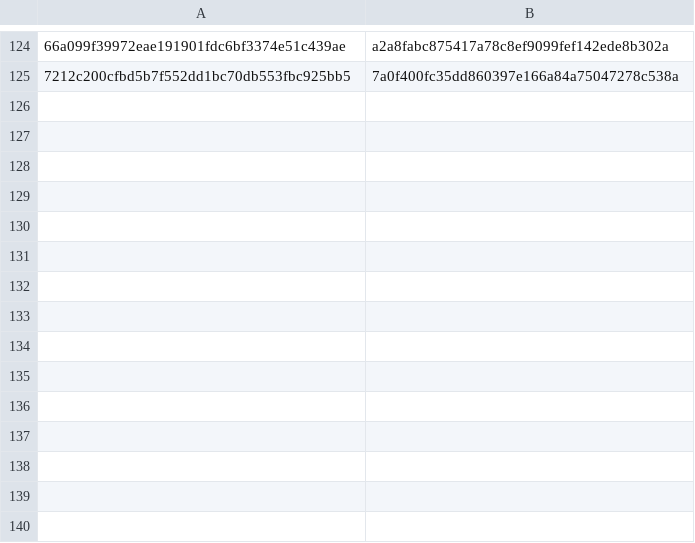
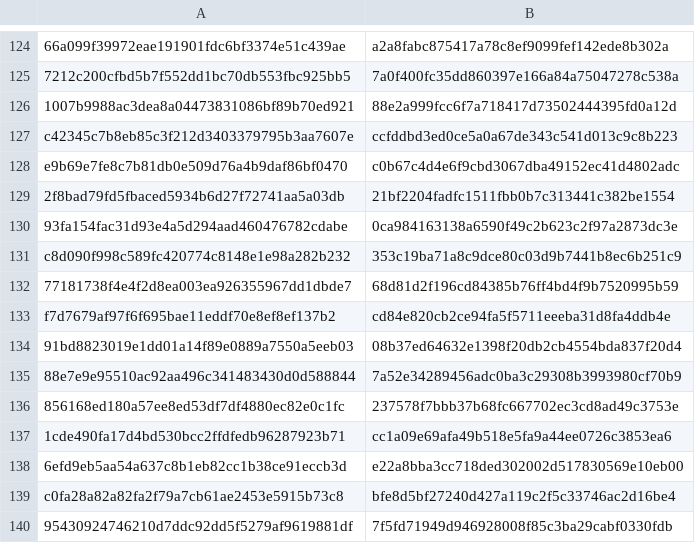
Before and after one commit to CharlesHoskinson/Warlock, a CSV file: .github/original-commit-map.csv, drawn as a sheet; only a part is shown, gaps mark what is left out; the diff names each change by its address in the sheet, - before the commit and + after, or states it on an @@ line.

```diff
--- a/.github/original-commit-map.csv
+++ b/.github/original-commit-map.csv
+row 126: 1007b9988ac3dea8a04473831086bf89b70ed921 | 88e2a999fcc6f7a718417d73502444395fd0a12d
+row 127: c42345c7b8eb85c3f212d3403379795b3aa7607e | ccfddbd3ed0ce5a0a67de343c541d013c9c8b223
+row 128: e9b69e7fe8c7b81db0e509d76a4b9daf86bf0470 | c0b67c4d4e6f9cbd3067dba49152ec41d4802adc
+row 129: 2f8bad79fd5fbaced5934b6d27f72741aa5a03db | 21bf2204fadfc1511fbb0b7c313441c382be1554
+row 130: 93fa154fac31d93e4a5d294aad460476782cdabe | 0ca984163138a6590f49c2b623c2f97a2873dc3e
+row 131: c8d090f998c589fc420774c8148e1e98a282b232 | 353c19ba71a8c9dce80c03d9b7441b8ec6b251c9
+row 132: 77181738f4e4f2d8ea003ea926355967dd1dbde7 | 68d81d2f196cd84385b76ff4bd4f9b7520995b59
+row 133: f7d7679af97f6f695bae11eddf70e8ef8ef137b2 | cd84e820cb2ce94fa5f5711eeeba31d8fa4ddb4e
+row 134: 91bd8823019e1dd01a14f89e0889a7550a5eeb03 | 08b37ed64632e1398f20db2cb4554bda837f20d4
+row 135: 88e7e9e95510ac92aa496c341483430d0d588844 | 7a52e34289456adc0ba3c29308b3993980cf70b9
+row 136: 856168ed180a57ee8ed53df7df4880ec82e0c1fc | 237578f7bbb37b68fc667702ec3cd8ad49c3753e
+row 137: 1cde490fa17d4bd530bcc2ffdfedb96287923b71 | cc1a09e69afa49b518e5fa9a44ee0726c3853ea6
+row 138: 6efd9eb5aa54a637c8b1eb82cc1b38ce91eccb3d | e22a8bba3cc718ded302002d517830569e10eb00
+row 139: c0fa28a82a82fa2f79a7cb61ae2453e5915b73c8 | bfe8d5bf27240d427a119c2f5c33746ac2d16be4
+row 140: 95430924746210d7ddc92dd5f5279af9619881df | 7f5fd71949d946928008f85c3ba29cabf0330fdb
```
Also changed, not shown: 1 other file.
